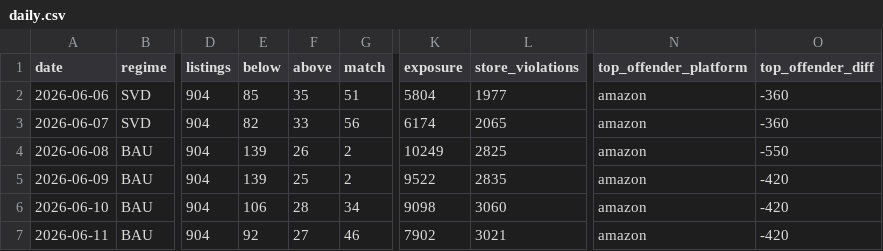
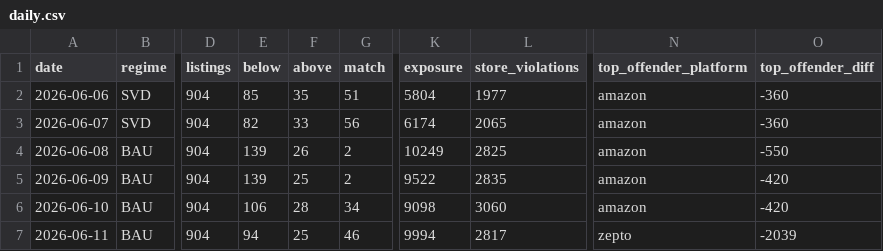
Before and after one commit to daman8271/ecom-intel, a CSV file: data/pricematch/daily.csv, drawn as a sheet; only a part is shown, gaps mark what is left out; the diff names each change by its address in the sheet, - before the commit and + after, or states it on an @@ line.

```diff
--- a/data/pricematch/daily.csv
+++ b/data/pricematch/daily.csv
-E7 (below): 92
+E7 (below): 94
-F7 (above): 27
+F7 (above): 25
-K7 (exposure): 7902
+K7 (exposure): 9994
-L7 (store_violations): 3021
+L7 (store_violations): 2817
-N7 (top_offender_platform): amazon
+N7 (top_offender_platform): zepto
-O7 (top_offender_diff): -420
+O7 (top_offender_diff): -2039
```
Also changed, not shown: data/pricematch/history.csv, 4 other files.
